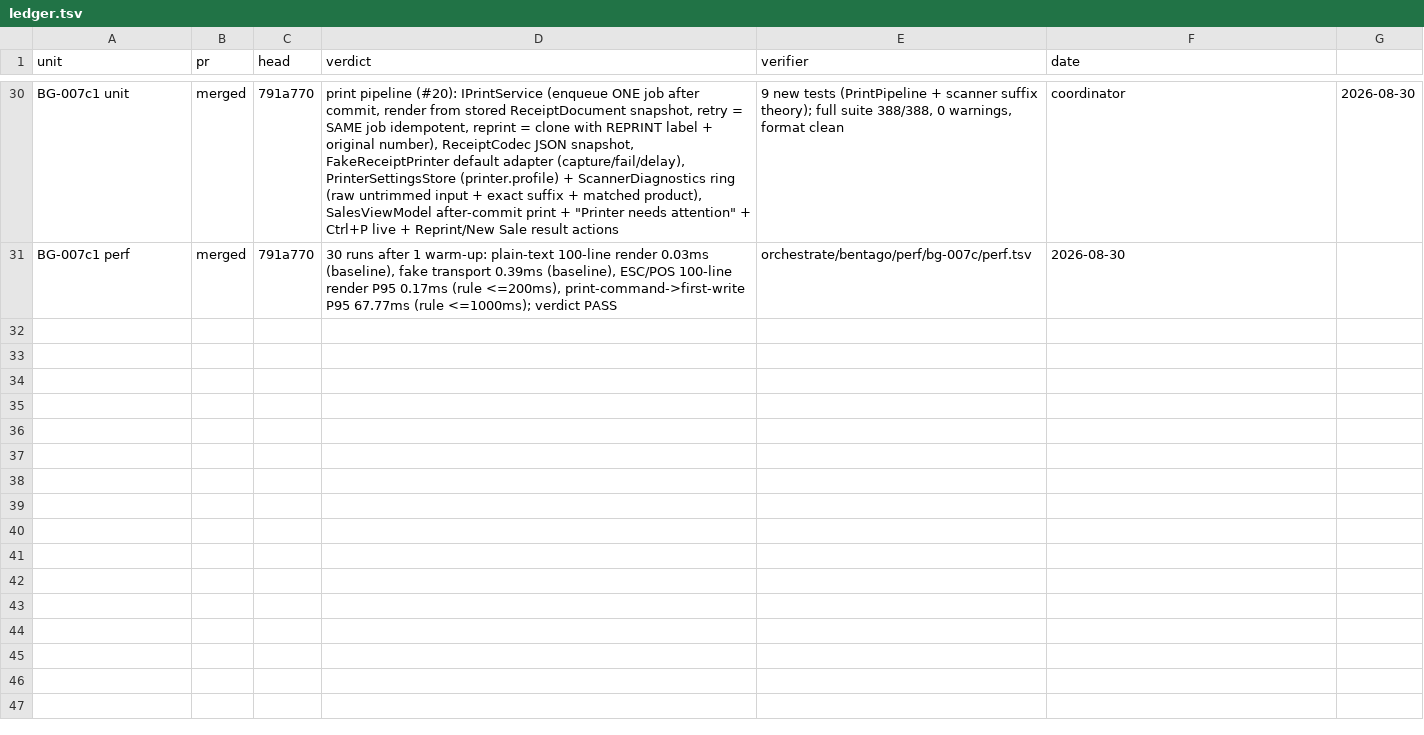
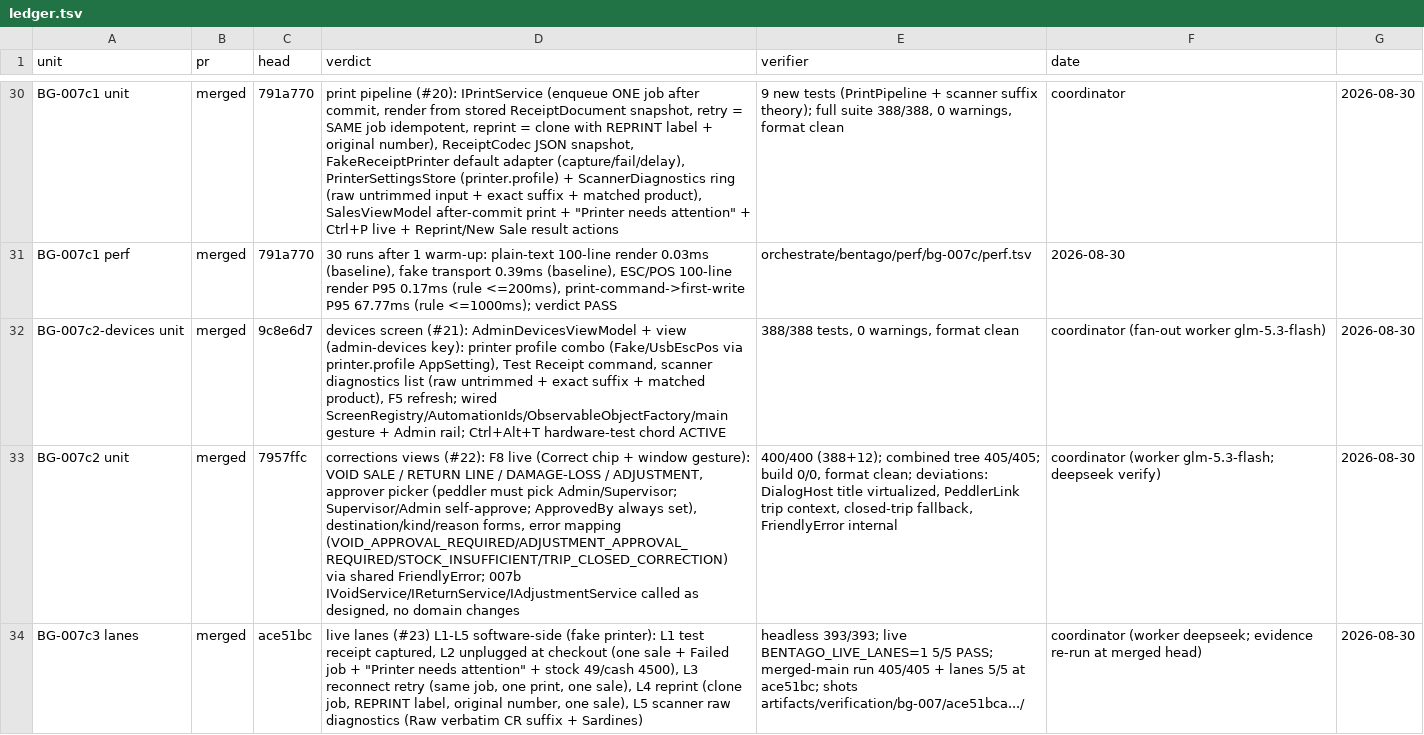
Before and after one commit to light691/bentaGo, a TSV file: orchestrate/bentago/ledger.tsv, drawn as a sheet; only a part is shown, gaps mark what is left out; the diff names each change by its address in the sheet, - before the commit and + after, or states it on an @@ line.

Commit message:
ledger: BG-007c2-devices (9c8e6d7) + BG-007c2 (7957ffc) + BG-007c3 lanes (ace51bc) merged

```diff
--- a/orchestrate/bentago/ledger.tsv
+++ b/orchestrate/bentago/ledger.tsv
+row 32: BG-007c2-devices unit | merged | 9c8e6d7 | devices screen (#21): AdminDevicesViewModel + view (admin-devices key): printer profile combo (Fake/UsbEscPos via printer.profile AppSetting), Test Receipt command, scanner diagnostics list (raw untrimmed + exact suffix + matched product), F5 refresh; wired ScreenRegistry/AutomationIds/ObservableObjectFactory/main gesture + Admin rail; Ctrl+Alt+T hardware-test chord ACTIVE | 388/388 tests, 0 warnings, format clean | coordinator (fan-out worker glm-5.3-flash) | 2026-08-30
+row 33: BG-007c2 unit | merged | 7957ffc | corrections views (#22): F8 live (Correct chip + window gesture): VOID SALE / RETURN LINE / DAMAGE-LOSS / ADJUSTMENT, approver picker (peddler must pick Admin/Supervisor; Supervisor/Admin self-approve; ApprovedBy always set), destination/kind/reason forms, error mapping (VOID_APPROVAL_REQUIRED/ADJUSTMENT_APPROVAL_REQUIRED/STOCK_INSUFFICIENT/TRIP_CLOSED_CORRECTION) via shared FriendlyError; 007b IVoidService/IReturnService/IAdjustmentService called as designed, no domain changes | 400/400 (388+12); combined tree 405/405; build 0/0, format clean; deviations: DialogHost title virtualized, PeddlerLink trip context, closed-trip fallback, FriendlyError internal | coordinator (worker glm-5.3-flash; deepseek verify) | 2026-08-30
+row 34: BG-007c3 lanes | merged | ace51bc | live lanes (#23) L1-L5 software-side (fake printer): L1 test receipt captured, L2 unplugged at checkout (one sale + Failed job + "Printer needs attention" + stock 49/cash 4500), L3 reconnect retry (same job, one print, one sale), L4 reprint (clone job, REPRINT label, original number, one sale), L5 scanner raw diagnostics (Raw verbatim CR suffix + Sardines) | headless 393/393; live BENTAGO_LIVE_LANES=1 5/5 PASS; merged-main run 405/405 + lanes 5/5 at ace51bc; shots artifacts/verification/bg-007/ace51bca.../ | coordinator (worker deepseek; evidence re-run at merged head) | 2026-08-30
```
